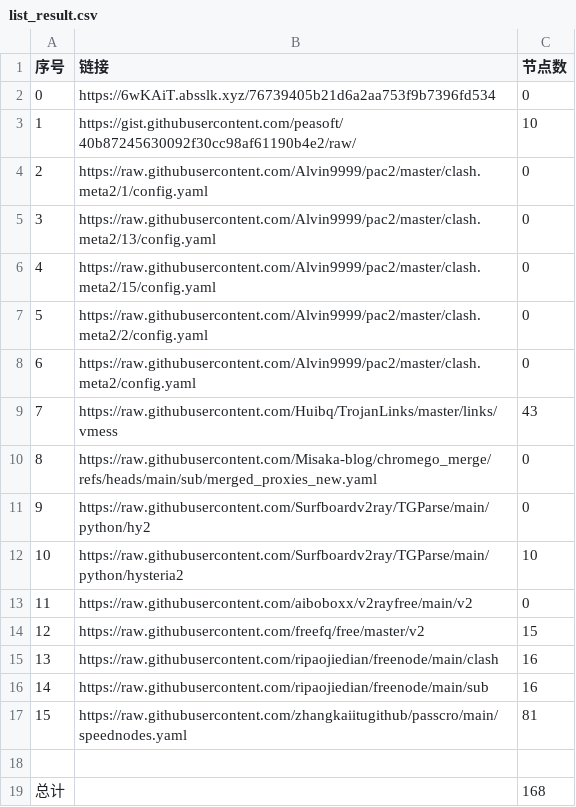
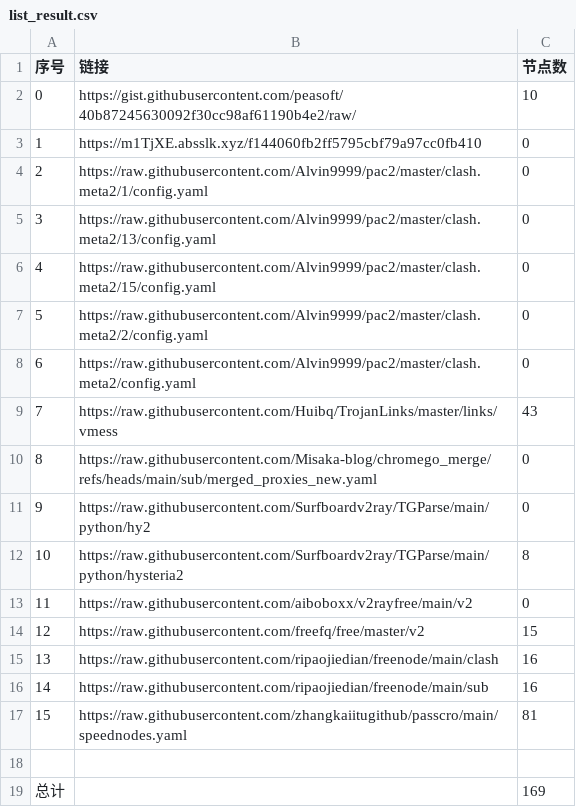
Before and after one commit to liuhtt/liunomorewalls, a CSV file: list_result.csv, drawn as a sheet.

```diff
--- a/list_result.csv
+++ b/list_result.csv
@@ -1,4 +1,4 @@
 序号,链接,节点数
-0,https://6wKAiT.absslk.xyz/76739405b21d6a2aa753f9b7396fd534,0
-1,https://gist.githubusercontent.com/peasoft/40b87245630092f30cc98af61190b4e2/raw/,10
+0,https://gist.githubusercontent.com/peasoft/40b87245630092f30cc98af61190b4e2/raw/,10
+1,https://m1TjXE.absslk.xyz/f144060fb2ff5795cbf79a97cc0fb410,0
 2,https://raw.githubusercontent.com/Alvin9999/pac2/master/clash.meta2/1/config.yaml,0
@@ -11,3 +11,3 @@
 9,https://raw.githubusercontent.com/Surfboardv2ray/TGParse/main/python/hy2,0
-10,https://raw.githubusercontent.com/Surfboardv2ray/TGParse/main/python/hysteria2,10
+10,https://raw.githubusercontent.com/Surfboardv2ray/TGParse/main/python/hysteria2,8
 11,https://raw.githubusercontent.com/aiboboxx/v2rayfree/main/v2,0
@@ -18,2 +18,2 @@
 
-总计,,168
+总计,,169
```
Also changed, not shown: 7 other files.
